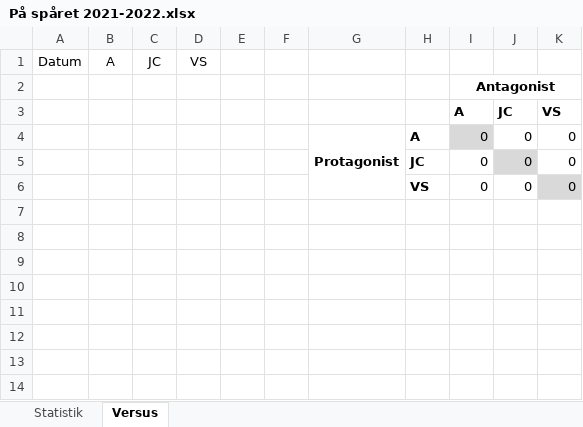
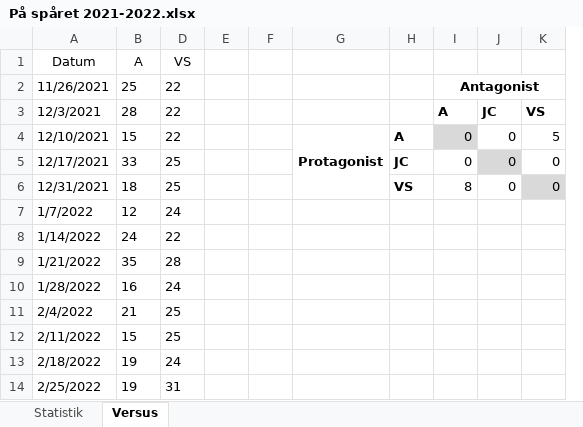
Before and after one commit to Acoped/pa-sparet, an Excel workbook: 2021-2022/På spåret 2021-2022.xlsx, sheet Versus, drawn as a sheet; values as stored, in another font and other column widths than the file's, no borders; removed rows and columns are numbered as before the commit, all else as after; the diff names each change by its address in the sheet, - before the commit and + after, or states it on an @@ line.

```diff
--- a/2021-2022/På spåret 2021-2022.xlsx (sheet Versus)
+++ b/2021-2022/På spåret 2021-2022.xlsx (sheet Versus)
-column A, row 1: Datum
-column B, row 1: A
@@ column C hidden, row 1: JC @@
-column D, row 1: VS
+column A, rows 1-6: Datum | 11/26/2021 | 12/3/2021 | 12/10/2021 | 12/17/2021 | 12/31/2021
+column B, rows 1-6: A | 25 | 28 | 15 | 33 | 18
+column D, rows 1-6: VS | 22 | 22 | 22 | 25 | 25
-K4: 0
+K4: 5
-I6: 0
+I6: 8
+row 7: 1/7/2022 | 12 | 24
+row 8: 1/14/2022 | 24 | 22
+row 9: 1/21/2022 | 35 | 28
+row 10: 1/28/2022 | 16 | 24
+row 11: 2/4/2022 | 21 | 25
+row 12: 2/11/2022 | 15 | 25
+row 13: 2/18/2022 | 19 | 24
+row 14: 2/25/2022 | 19 | 31
```
Also changed, not shown: sheet Statistik, hidden cells, 2 other files.
